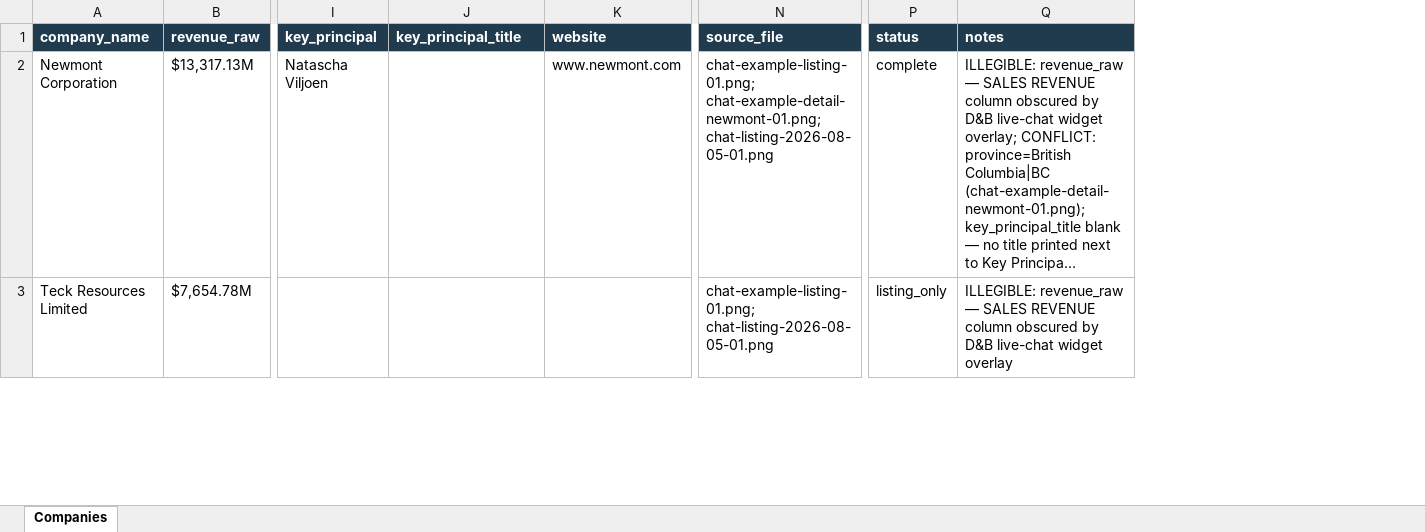
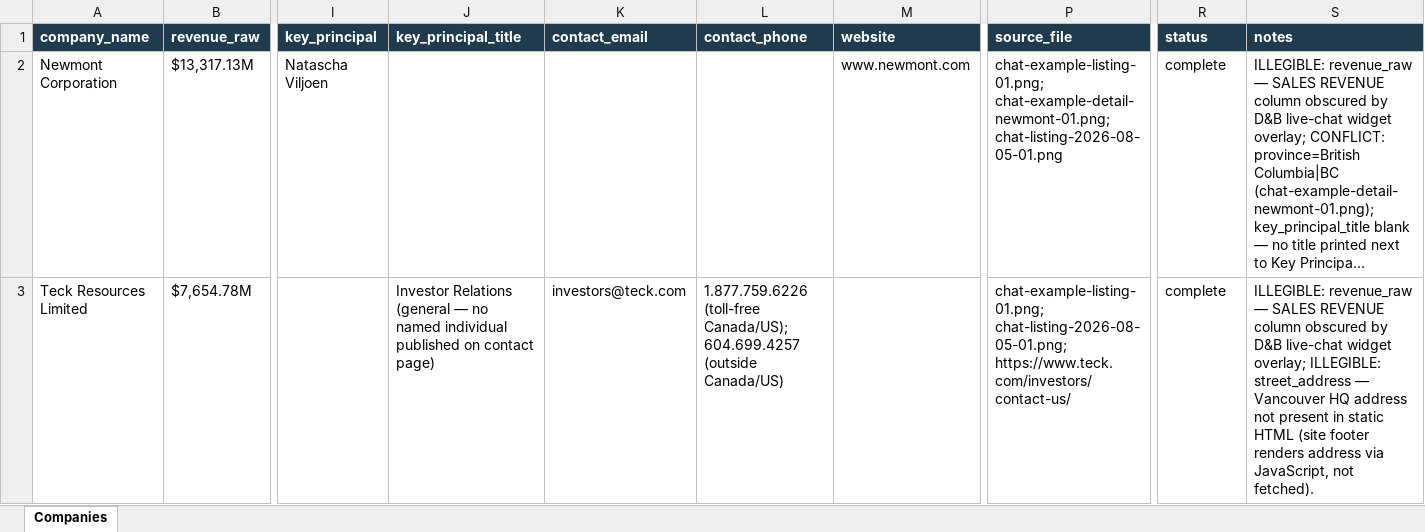
Before and after one commit to ChristianKalbfleisch/Website-Prospect-Reader, an Excel workbook: output/mining_master.xlsx, sheet Companies, drawn as a sheet; only a part is shown, gaps mark what is left out; long unchanged cells end in …; values as stored, in another font and other column widths than the file's, no borders; addresses are those after the commit; the diff covers the shown part only; the diff names each change by its address in the sheet, - before the commit and + after, or states it on an @@ line.

```diff
--- a/output/mining_master.xlsx (sheet Companies)
+++ b/output/mining_master.xlsx (sheet Companies)
+column K (contact_email), row 3: investors@teck.com
+column L (contact_phone), row 3: 1.877.759.6226 (toll-free Canada/US); 604.699.4257 (outside Canada/US)
-J3 (key_principal_title): (empty)
+J3 (key_principal_title): Investor Relations (general — no named individual published on contact page)
-P3 (source_file): chat-example-listing-01.png; chat-listing-2026-08-05-01.png
+P3 (source_file): chat-example-listing-01.png; chat-listing-2026-08-05-01.png; https://www.teck.com/investors/contact-us/
-R3 (status): listing_only
+R3 (status): complete
-S3 (notes): …live-chat widget overlay
+S3 (notes): …live-chat widget overlay; ILLEGIBLE: street_address — Vancouver HQ address not present in static HTML (site footer renders address via JavaScript, not fetched).
```
Also changed, not shown: 15 edited cells elsewhere in this sheet, 3 other files.
